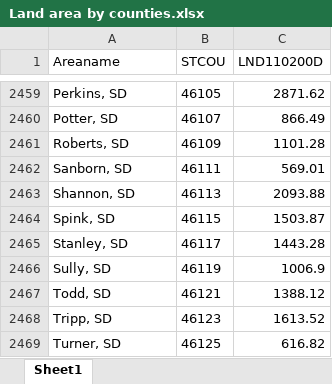
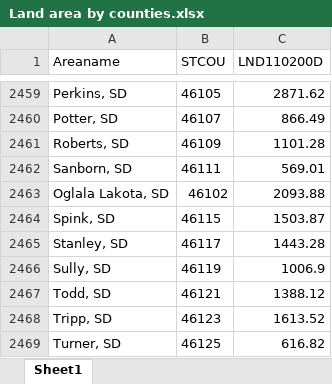
Before and after one commit to darias5/bst-260-final-project-covid19-rallies, an Excel workbook: data/Land area by counties.xlsx, sheet Sheet1, drawn as a sheet; only a part is shown, gaps mark what is left out; values as stored, in another font and other column widths than the file's, no borders; removed rows and columns are numbered as before the commit, all else as after; the diff names each change by its address in the sheet, - before the commit and + after, or states it on an @@ line.

```diff
--- a/data/Land area by counties.xlsx (sheet Sheet1)
+++ b/data/Land area by counties.xlsx (sheet Sheet1)
-row 2463: Shannon, SD | 46113 | 2093.88
+row 2463: Oglala Lakota, SD | 46102 | 2093.88
```
Also changed, not shown: 1 other file.
